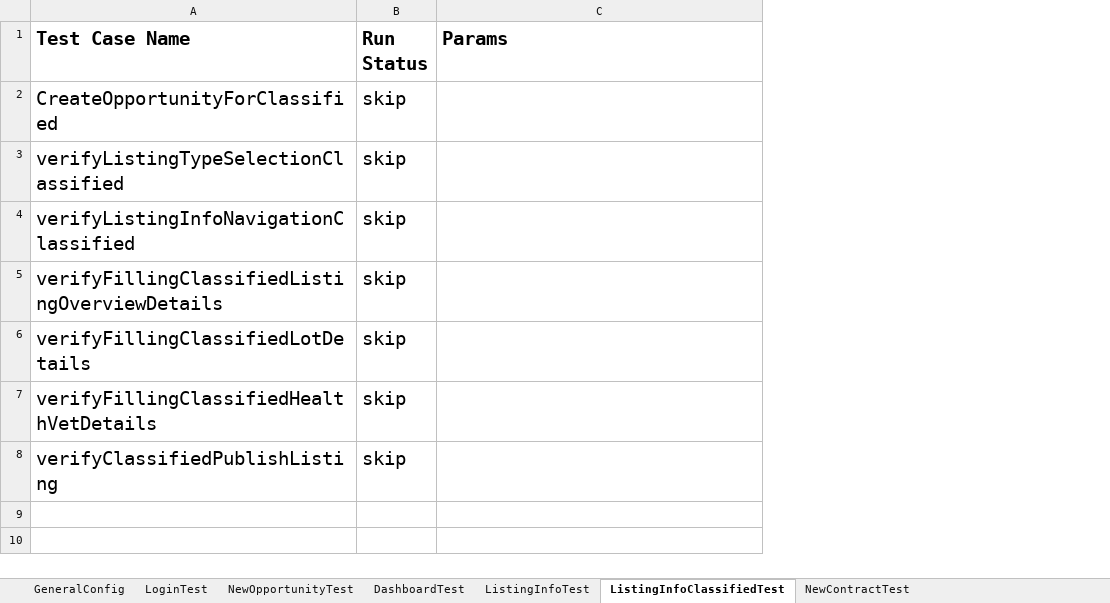
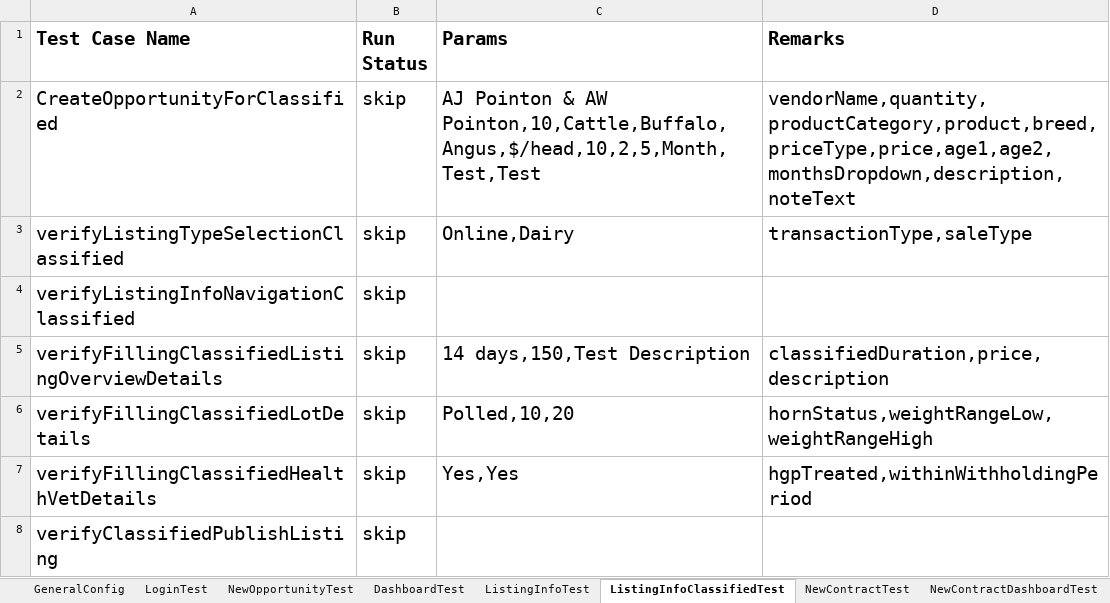
Before and after one commit to plasmacomp/landmark-test-automation, an Excel workbook: src/main/resources/testdata.xlsx, sheet ListingInfoClassifiedTest, drawn as a sheet; values as stored, in another font and other column widths than the file's, no borders; the diff names each change by its address in the sheet, - before the commit and + after, or states it on an @@ line.

Commit message:
Test data moved to test data sheet

```diff
--- a/src/main/resources/testdata.xlsx (sheet ListingInfoClassifiedTest)
+++ b/src/main/resources/testdata.xlsx (sheet ListingInfoClassifiedTest)
+sheet tab: NewContractDashboardTest
+column D (Remarks), rows 2-7: vendorName,quantity,productCategory,product,breed,priceType,price,age1,age2,monthsDropdown,description,noteText | transactionType,saleType |  | classifiedDuration,price,description | hornStatus,weightRangeLow,weightRangeHigh | hgpTreated,withinWithholdingPeriod
-C2 (Params): (empty)
+C2 (Params): AJ Pointon & AW Pointon,10,Cattle,Buffalo,Angus,$/head,10,2,5,Month,Test,Test
-C3 (Params): (empty)
+C3 (Params): Online,Dairy
-C5 (Params): (empty)
+C5 (Params): 14 days,150,Test Description
-C6 (Params): (empty)
+C6 (Params): Polled,10,20
-C7 (Params): (empty)
+C7 (Params): Yes,Yes
```
Also changed, not shown: sheet NewOpportunityTest, sheet ListingInfoTest, sheet NewContractTest, sheet LoginTest, sheet DashboardTest, 9 other files.
